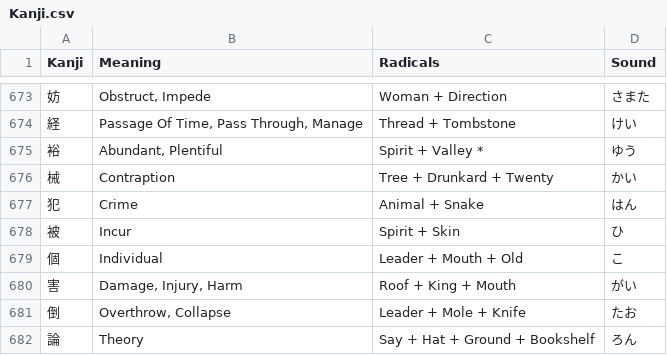
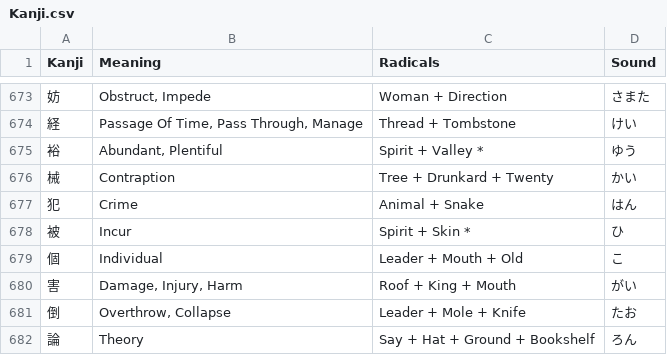
Before and after one commit to Goezs/kanji_with_radicals, a CSV file: Kanji.csv, drawn as a sheet; only a part is shown, gaps mark what is left out.

Commit message:
kanji.csv - Skin * fixed

```diff
--- a/Kanji.csv
+++ b/Kanji.csv
@@ -677,3 +677,3 @@ Kanji,Meaning,Radicals,Sound
 犯,Crime,Animal + Snake,はん
-被,Incur,Spirit + Skin,ひ
+被,Incur,Spirit + Skin *,ひ
 個,Individual,Leader + Mouth + Old,こ
```
